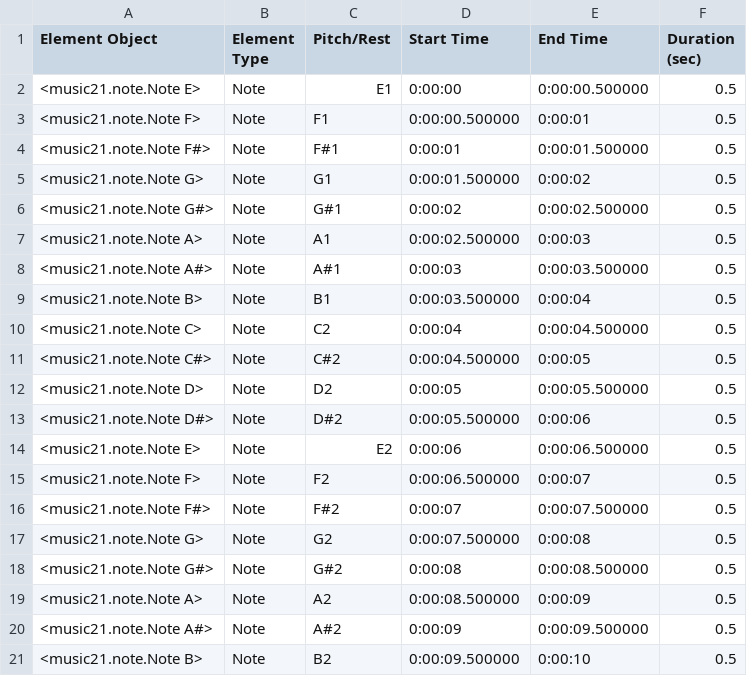
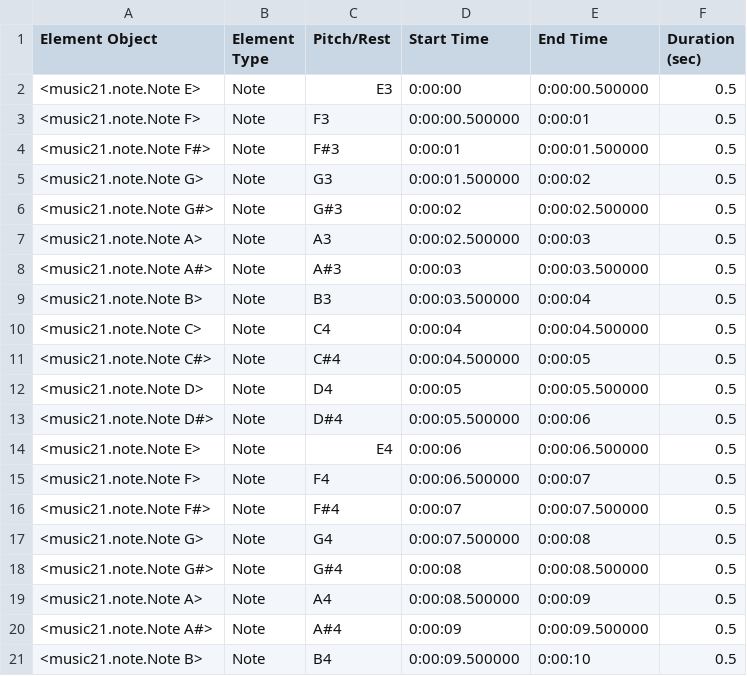
Before and after one commit to andnet-deboer/ENGS-451---Senior-Capstone-Project, a CSV file: BassBot/note_matrix.csv, drawn as a sheet.

```diff
--- a/BassBot/note_matrix.csv
+++ b/BassBot/note_matrix.csv
@@ -1,21 +1,21 @@
 Element Object,Element Type,Pitch/Rest,Start Time,End Time,Duration (sec)
-<music21.note.Note E>,Note,E1,0:00:00,0:00:00.500000,0.5
-<music21.note.Note F>,Note,F1,0:00:00.500000,0:00:01,0.5
-<music21.note.Note F#>,Note,F#1,0:00:01,0:00:01.500000,0.5
-<music21.note.Note G>,Note,G1,0:00:01.500000,0:00:02,0.5
-<music21.note.Note G#>,Note,G#1,0:00:02,0:00:02.500000,0.5
-<music21.note.Note A>,Note,A1,0:00:02.500000,0:00:03,0.5
-<music21.note.Note A#>,Note,A#1,0:00:03,0:00:03.500000,0.5
-<music21.note.Note B>,Note,B1,0:00:03.500000,0:00:04,0.5
-<music21.note.Note C>,Note,C2,0:00:04,0:00:04.500000,0.5
-<music21.note.Note C#>,Note,C#2,0:00:04.500000,0:00:05,0.5
-<music21.note.Note D>,Note,D2,0:00:05,0:00:05.500000,0.5
-<music21.note.Note D#>,Note,D#2,0:00:05.500000,0:00:06,0.5
-<music21.note.Note E>,Note,E2,0:00:06,0:00:06.500000,0.5
-<music21.note.Note F>,Note,F2,0:00:06.500000,0:00:07,0.5
-<music21.note.Note F#>,Note,F#2,0:00:07,0:00:07.500000,0.5
-<music21.note.Note G>,Note,G2,0:00:07.500000,0:00:08,0.5
-<music21.note.Note G#>,Note,G#2,0:00:08,0:00:08.500000,0.5
-<music21.note.Note A>,Note,A2,0:00:08.500000,0:00:09,0.5
-<music21.note.Note A#>,Note,A#2,0:00:09,0:00:09.500000,0.5
-<music21.note.Note B>,Note,B2,0:00:09.500000,0:00:10,0.5
+<music21.note.Note E>,Note,E3,0:00:00,0:00:00.500000,0.5
+<music21.note.Note F>,Note,F3,0:00:00.500000,0:00:01,0.5
+<music21.note.Note F#>,Note,F#3,0:00:01,0:00:01.500000,0.5
+<music21.note.Note G>,Note,G3,0:00:01.500000,0:00:02,0.5
+<music21.note.Note G#>,Note,G#3,0:00:02,0:00:02.500000,0.5
+<music21.note.Note A>,Note,A3,0:00:02.500000,0:00:03,0.5
+<music21.note.Note A#>,Note,A#3,0:00:03,0:00:03.500000,0.5
+<music21.note.Note B>,Note,B3,0:00:03.500000,0:00:04,0.5
+<music21.note.Note C>,Note,C4,0:00:04,0:00:04.500000,0.5
+<music21.note.Note C#>,Note,C#4,0:00:04.500000,0:00:05,0.5
+<music21.note.Note D>,Note,D4,0:00:05,0:00:05.500000,0.5
+<music21.note.Note D#>,Note,D#4,0:00:05.500000,0:00:06,0.5
+<music21.note.Note E>,Note,E4,0:00:06,0:00:06.500000,0.5
+<music21.note.Note F>,Note,F4,0:00:06.500000,0:00:07,0.5
+<music21.note.Note F#>,Note,F#4,0:00:07,0:00:07.500000,0.5
+<music21.note.Note G>,Note,G4,0:00:07.500000,0:00:08,0.5
+<music21.note.Note G#>,Note,G#4,0:00:08,0:00:08.500000,0.5
+<music21.note.Note A>,Note,A4,0:00:08.500000,0:00:09,0.5
+<music21.note.Note A#>,Note,A#4,0:00:09,0:00:09.500000,0.5
+<music21.note.Note B>,Note,B4,0:00:09.500000,0:00:10,0.5
```
Also changed, not shown: 18 other files.
